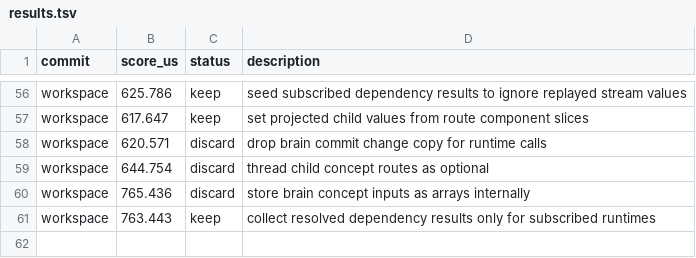
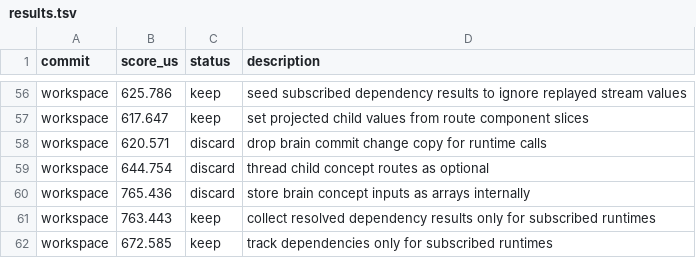
Before and after one commit to ollieatkinson/swift-compute, a TSV file: results.tsv, drawn as a sheet; only a part is shown, gaps mark what is left out; the diff names each change by its address in the sheet, - before the commit and + after, or states it on an @@ line.

Commit message:
Track dependencies only for streams

```diff
--- a/results.tsv
+++ b/results.tsv
+row 62: workspace | 672.585 | keep | track dependencies only for subscribed runtimes
```
Also changed, not shown: 1 other file.
